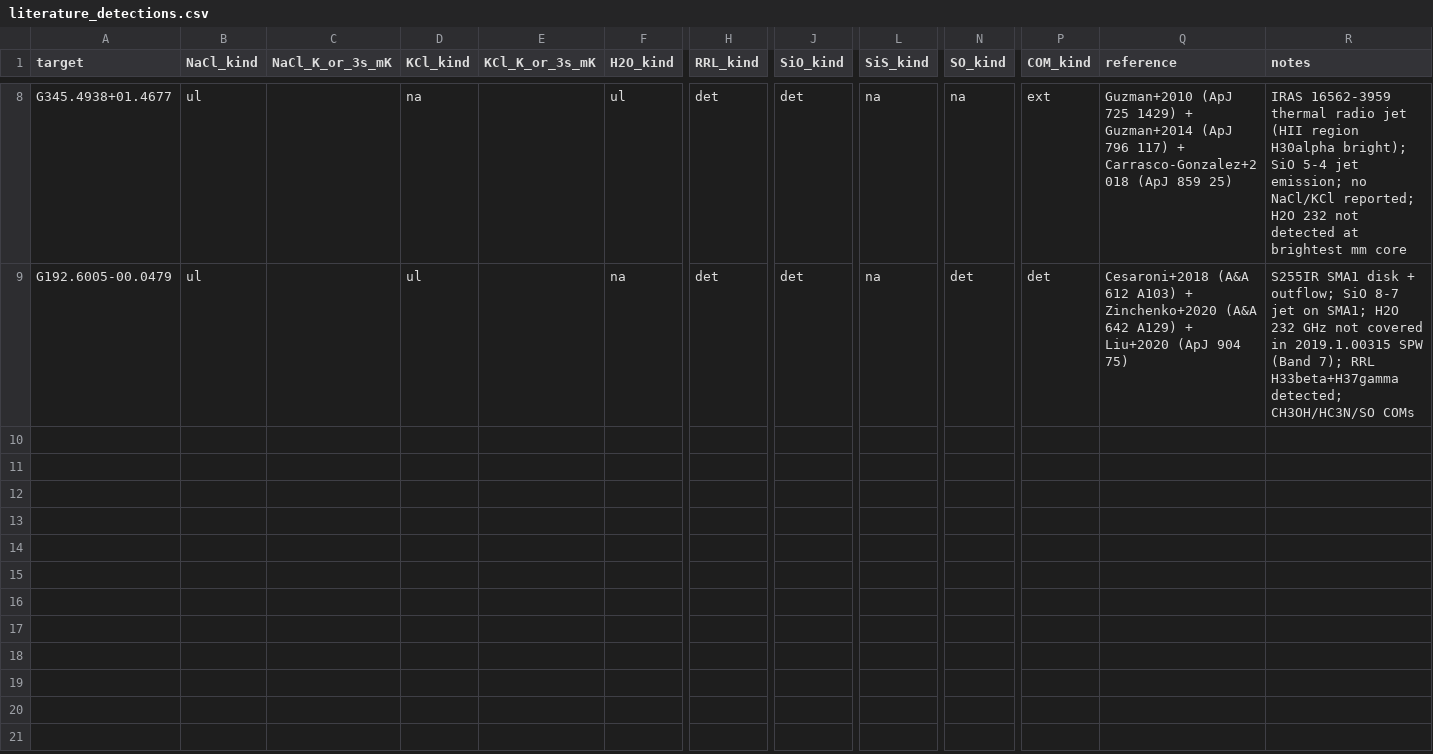
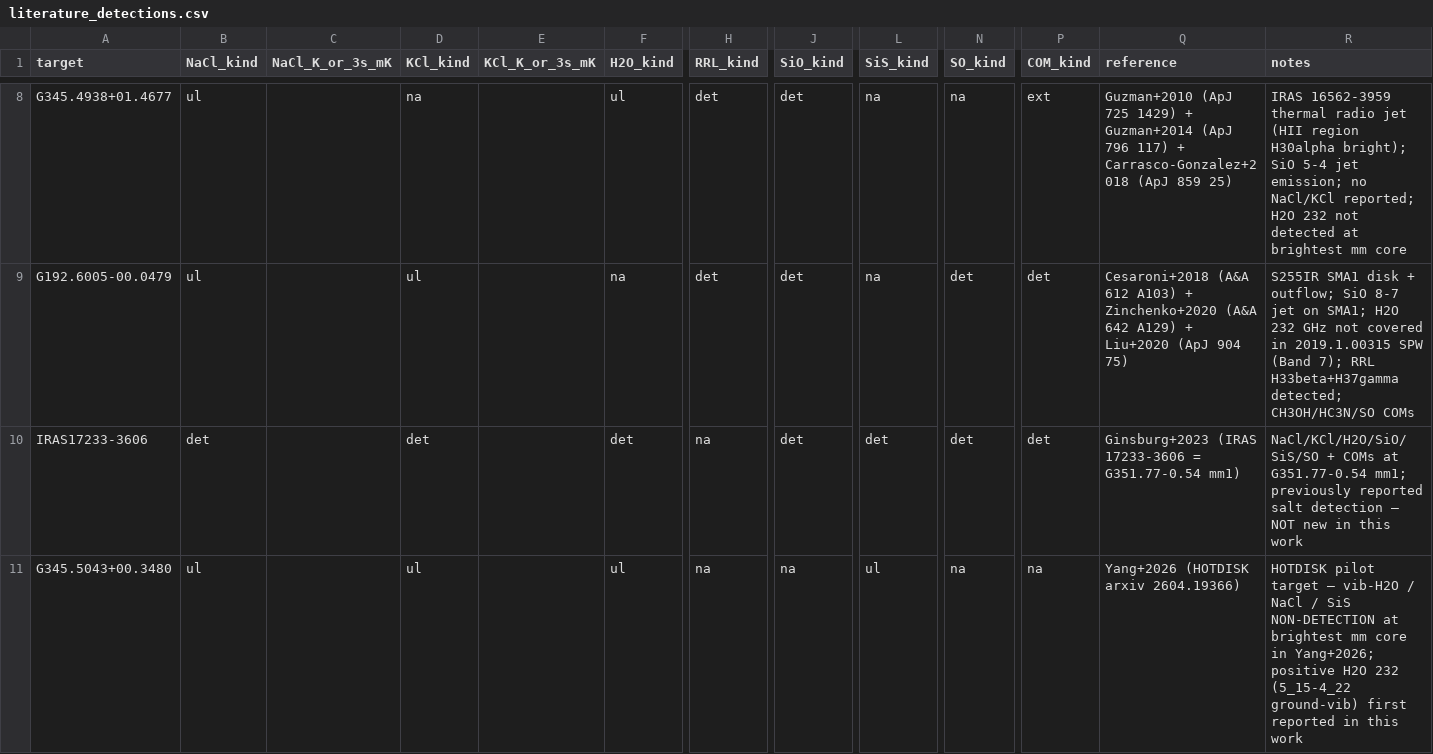
Before and after one commit to keflavich/saltmining, a CSV file: survey_2026/data/literature_detections.csv, drawn as a sheet; only a part is shown, gaps mark what is left out; rows hold the shown columns only; the diff names each change by its address in the sheet, - before the commit and + after, or states it on an @@ line.

```diff
--- a/survey_2026/data/literature_detections.csv
+++ b/survey_2026/data/literature_detections.csv
+row 10: IRAS17233-3606 | det |  | det |  | det | na | det | det | det | det | Ginsburg+2023 (IRAS 17233-3606 = G351.77-0.54 mm1) | NaCl/KCl/H2O/SiO/SiS/SO + COMs at G351.77-0.54 mm1; previously reported salt detection — NOT new in this work
+row 11: G345.5043+00.3480 | ul |  | ul |  | ul | na | na | ul | na | na | Yang+2026 (HOTDISK arxiv 2604.19366) | HOTDISK pilot target — vib-H2O / NaCl / SiS NON-DETECTION at brightest mm core in Yang+2026; positive H2O 232 (5_15-4_22 ground-vib) first reported in this work
```
